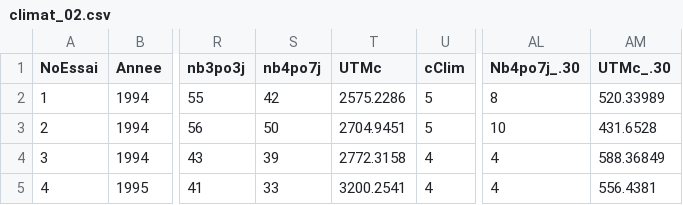
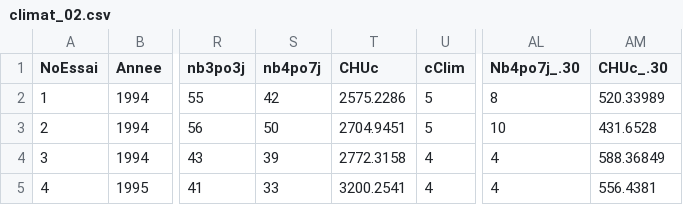
Before and after one commit to DosouYovoW/memoire-wilfried-dossou-yovo, a CSV file: donnees/climat_02.csv, drawn as a sheet; only a part is shown, gaps mark what is left out; the diff names each change by its address in the sheet, - before the commit and + after, or states it on an @@ line.

Commit message:
Update climat_02.csv

```diff
--- a/donnees/climat_02.csv
+++ b/donnees/climat_02.csv
-T1: UTMc
+T1: CHUc
-AM1: UTMc_.30
+AM1: CHUc_.30
```
